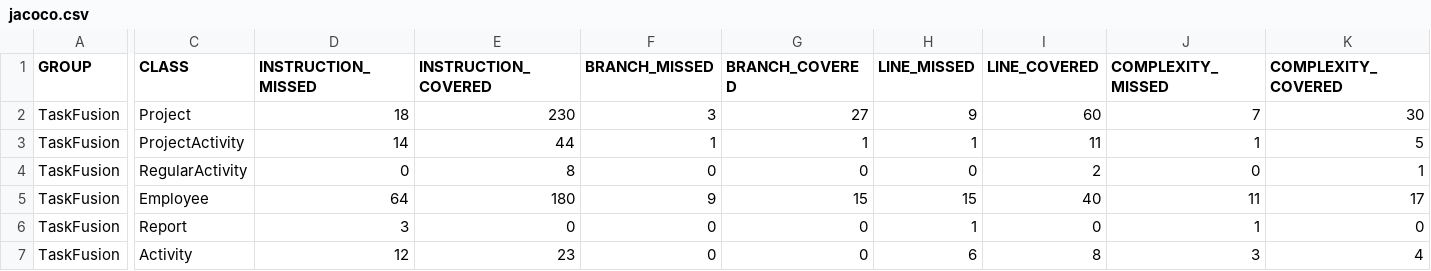
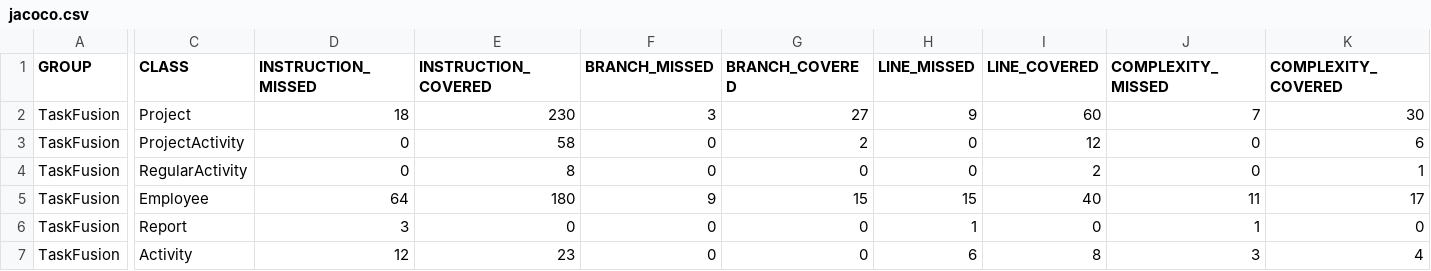
Before and after one commit to rwiuff/02161ExamProject, a CSV file: jacoco.csv, drawn as a sheet; only a part is shown, gaps mark what is left out; the diff names each change by its address in the sheet, - before the commit and + after, or states it on an @@ line.

```diff
--- a/jacoco.csv
+++ b/jacoco.csv
-D3 (INSTRUCTION_MISSED): 14
+D3 (INSTRUCTION_MISSED): 0
-E3 (INSTRUCTION_COVERED): 44
+E3 (INSTRUCTION_COVERED): 58
-F3 (BRANCH_MISSED): 1
+F3 (BRANCH_MISSED): 0
-G3 (BRANCH_COVERED): 1
+G3 (BRANCH_COVERED): 2
-H3 (LINE_MISSED): 1
+H3 (LINE_MISSED): 0
-I3 (LINE_COVERED): 11
+I3 (LINE_COVERED): 12
-J3 (COMPLEXITY_MISSED): 1
+J3 (COMPLEXITY_MISSED): 0
-K3 (COMPLEXITY_COVERED): 5
+K3 (COMPLEXITY_COVERED): 6
```
Also changed, not shown: 8 other files.
